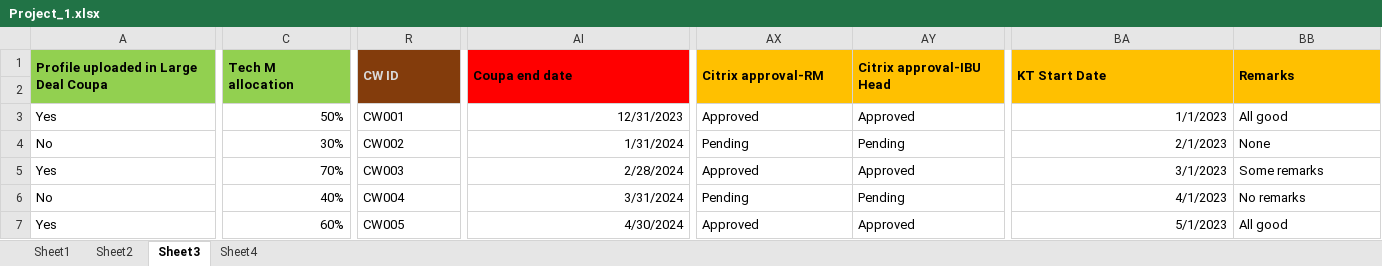
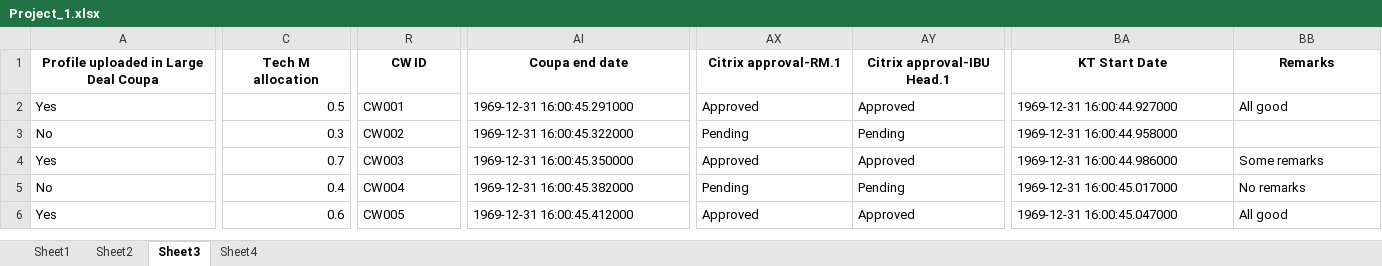
Before and after one commit to VaibhavP689/Databases, an Excel workbook: Project_1.xlsx, sheet Sheet3, drawn as a sheet; only a part is shown, gaps mark what is left out; values as stored, in another font and other column widths than the file's, no borders; removed rows and columns are numbered as before the commit, all else as after; rows hold the shown columns only; the diff covers the shown part only; the diff names each change by its address in the sheet, - before the commit and + after, or states it on an @@ line.

```diff
--- a/Project_1.xlsx (sheet Sheet3)
+++ b/Project_1.xlsx (sheet Sheet3)
-A1:BB1 alignment: left
+A1:BB1 alignment: center
-A1:C1 fill: #92D050
+A1:C1 fill: none
-A1:A2 merged
-C1:C2 merged
@@ R1 fill: #833C0C → none, text colour: #D9D9D9 → black @@
-R1:R2 merged
-AI1 fill: #FF0000
+AI1 fill: none
-AI1:AI2 merged
-AX1:BB1 fill: #FFC000
+AX1:BB1 fill: none
-AX1: Citrix approval-RM
+AX1: Citrix approval-RM.1
-AX1:AX2 merged
-AY1: Citrix approval-IBU Head
+AY1: Citrix approval-IBU Head.1
-AY1:AY2 merged
-BA1:BA2 merged
-BB1:BB2 merged
-row 2: (empty)
-C2 (Tech M allocation): 50%
+C2 (Tech M allocation): 0.5
-AI2 (Coupa end date): 12/31/2023
+AI2 (Coupa end date): 1969-12-31 16:00:45.291000
-BA2 (KT Start Date): 1/1/2023
+BA2 (KT Start Date): 1969-12-31 16:00:44.927000
-C3 (Tech M allocation): 30%
+C3 (Tech M allocation): 0.3
-AI3 (Coupa end date): 1/31/2024
+AI3 (Coupa end date): 1969-12-31 16:00:45.322000
-BA3 (KT Start Date): 2/1/2023
+BA3 (KT Start Date): 1969-12-31 16:00:44.958000
-BB3 (Remarks): None
+BB3 (Remarks): (empty)
-C4 (Tech M allocation): 70%
+C4 (Tech M allocation): 0.7
-AI4 (Coupa end date): 2/28/2024
+AI4 (Coupa end date): 1969-12-31 16:00:45.350000
-BA4 (KT Start Date): 3/1/2023
+BA4 (KT Start Date): 1969-12-31 16:00:44.986000
-C5 (Tech M allocation): 40%
+C5 (Tech M allocation): 0.4
-AI5 (Coupa end date): 3/31/2024
+AI5 (Coupa end date): 1969-12-31 16:00:45.382000
-BA5 (KT Start Date): 4/1/2023
+BA5 (KT Start Date): 1969-12-31 16:00:45.017000
-C6 (Tech M allocation): 60%
+C6 (Tech M allocation): 0.6
-AI6 (Coupa end date): 4/30/2024
+AI6 (Coupa end date): 1969-12-31 16:00:45.412000
-BA6 (KT Start Date): 5/1/2023
+BA6 (KT Start Date): 1969-12-31 16:00:45.047000
```
Also changed, not shown: cell formats and merged cells elsewhere in this sheet, sheet Sheet4, sheet Sheet1, 21 other files.
